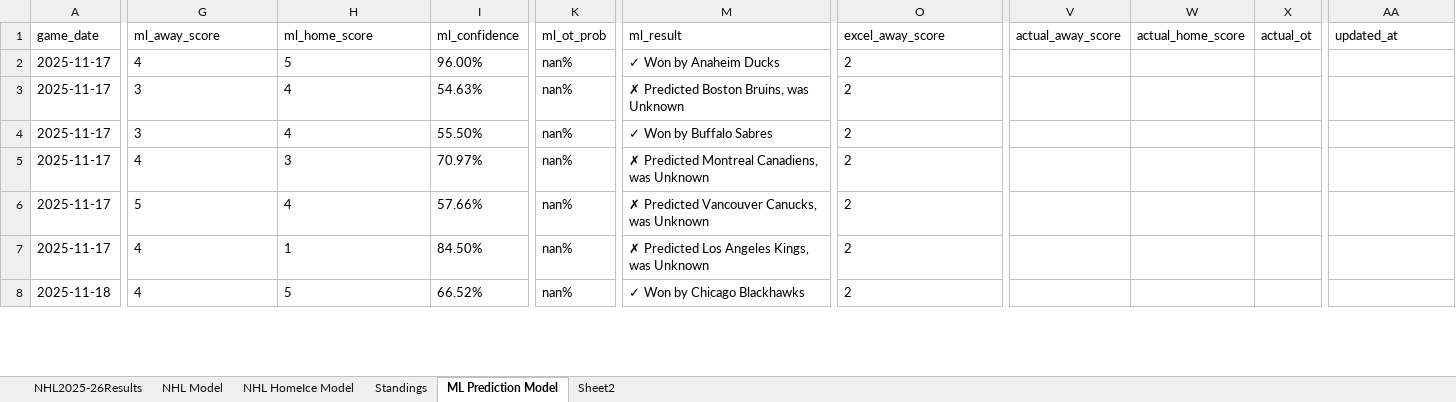
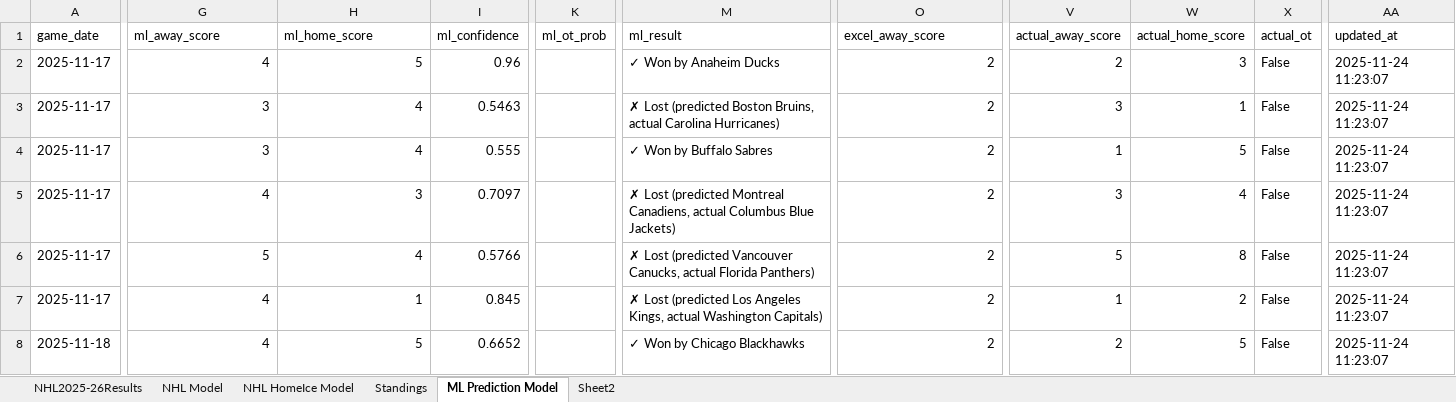
Before and after one commit to AidzNasty/NHL-Prediction-Model, an Excel workbook: Aidan Conte NHL 2025-26 Prediction Model.xlsx, sheet ML Prediction Model, drawn as a sheet; only a part is shown, gaps mark what is left out; values as stored, in another font and other column widths than the file's, no borders; table styles not drawn; the diff covers the shown part only; the diff names each change by its address in the sheet, - before the commit and + after, or states it on an @@ line.

Commit message:
Add files via upload

```diff
--- a/Aidan Conte NHL 2025-26 Prediction Model.xlsx (sheet ML Prediction Model)
+++ b/Aidan Conte NHL 2025-26 Prediction Model.xlsx (sheet ML Prediction Model)
-G2:H8 alignment: left
+G2:H8 alignment: right
-I2 (ml_confidence): 96.00%
+I2 (ml_confidence): 0.96
-K2:K8 (ml_ot_prob): nan%
+K2:K8 (ml_ot_prob): (empty)
-O2:O8 alignment: left
+O2:O8 alignment: right
-V2 (actual_away_score): (empty)
+V2 (actual_away_score): 2
-W2 (actual_home_score): (empty)
+W2 (actual_home_score): 3
-X2:X8 (actual_ot): (empty)
+X2:X8 (actual_ot): False
-AA2:AA8 (updated_at): (empty)
+AA2:AA8 (updated_at): 2025-11-24 11:23:07
-I3 (ml_confidence): 54.63%
+I3 (ml_confidence): 0.5463
-M3 (ml_result): ✗ Predicted Boston Bruins, was Unknown
+M3 (ml_result): ✗ Lost (predicted Boston Bruins, actual Carolina Hurricanes)
-V3 (actual_away_score): (empty)
+V3 (actual_away_score): 3
-W3 (actual_home_score): (empty)
+W3 (actual_home_score): 1
-I4 (ml_confidence): 55.50%
+I4 (ml_confidence): 0.555
-V4 (actual_away_score): (empty)
+V4 (actual_away_score): 1
-W4 (actual_home_score): (empty)
+W4 (actual_home_score): 5
-I5 (ml_confidence): 70.97%
+I5 (ml_confidence): 0.7097
-M5 (ml_result): ✗ Predicted Montreal Canadiens, was Unknown
+M5 (ml_result): ✗ Lost (predicted Montreal Canadiens, actual Columbus Blue Jackets)
-V5 (actual_away_score): (empty)
+V5 (actual_away_score): 3
-W5 (actual_home_score): (empty)
+W5 (actual_home_score): 4
-I6 (ml_confidence): 57.66%
+I6 (ml_confidence): 0.5766
-M6 (ml_result): ✗ Predicted Vancouver Canucks, was Unknown
+M6 (ml_result): ✗ Lost (predicted Vancouver Canucks, actual Florida Panthers)
-V6 (actual_away_score): (empty)
+V6 (actual_away_score): 5
-W6 (actual_home_score): (empty)
+W6 (actual_home_score): 8
-I7 (ml_confidence): 84.50%
+I7 (ml_confidence): 0.845
-M7 (ml_result): ✗ Predicted Los Angeles Kings, was Unknown
+M7 (ml_result): ✗ Lost (predicted Los Angeles Kings, actual Washington Capitals)
-V7 (actual_away_score): (empty)
+V7 (actual_away_score): 1
-W7 (actual_home_score): (empty)
+W7 (actual_home_score): 2
-I8 (ml_confidence): 66.52%
+I8 (ml_confidence): 0.6652
-V8 (actual_away_score): (empty)
+V8 (actual_away_score): 2
-W8 (actual_home_score): (empty)
+W8 (actual_home_score): 5
```
Also changed, not shown: 417 edited cells and cell formats elsewhere in this sheet.
